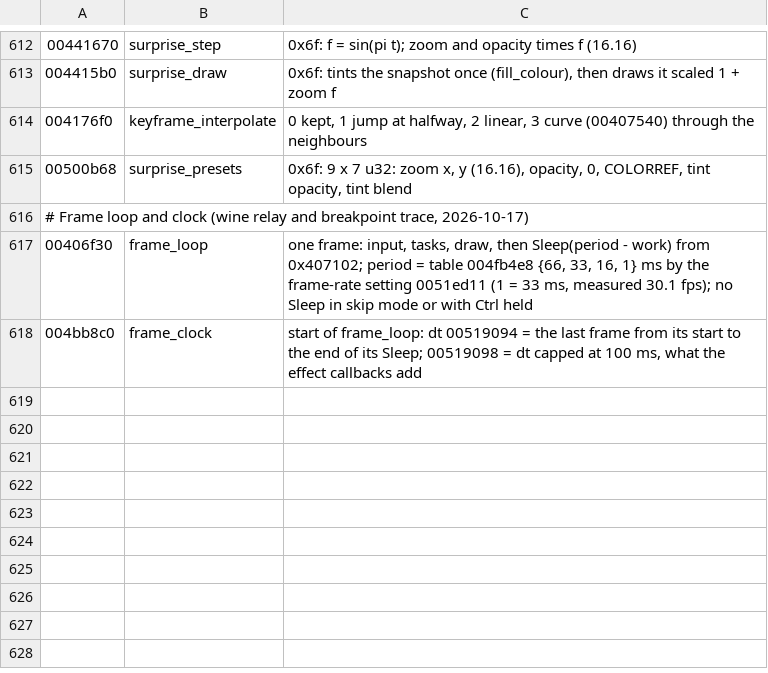
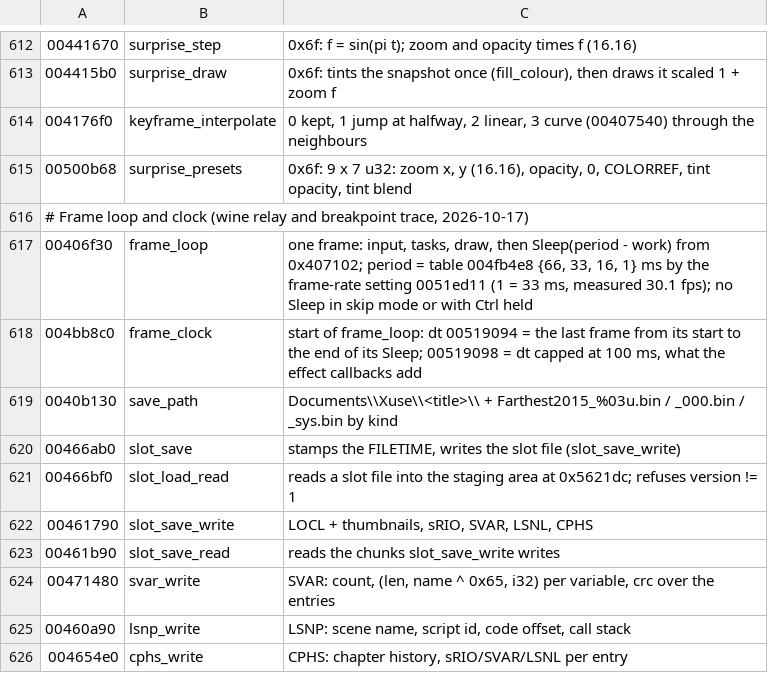
Before and after one commit to blankiekun/conscripter-convert, a TSV file: research/xuse/names.tsv, drawn as a sheet; only a part is shown, gaps mark what is left out; the diff names each change by its address in the sheet, - before the commit and + after, or states it on an @@ line.

Commit message:
Xuse: save format, xuse_save.py writes a save at any label
The original's slot saves (LOCL, sRIO, SVAR, LSNL/LSNP, CPHS) and global
save, from the exe's LocalSave/GlobalSave code and saves made under wine.
xuse_save.py dumps a save as JSON and writes one from a template save
with the position (label) and the variables set; a save moved to s9_l3
loads in the original. The progression variables turn out to be per
slot in the original.

```diff
--- a/research/xuse/names.tsv
+++ b/research/xuse/names.tsv
+row 619: 0040b130 | save_path | Documents\\Xuse\\<title>\\ + Farthest2015_%03u.bin / _000.bin / _sys.bin by kind
+row 620: 00466ab0 | slot_save | stamps the FILETIME, writes the slot file (slot_save_write)
+row 621: 00466bf0 | slot_load_read | reads a slot file into the staging area at 0x5621dc; refuses version != 1
+row 622: 00461790 | slot_save_write | LOCL + thumbnails, sRIO, SVAR, LSNL, CPHS
+row 623: 00461b90 | slot_save_read | reads the chunks slot_save_write writes
+row 624: 00471480 | svar_write | SVAR: count, (len, name ^ 0x65, i32) per variable, crc over the entries
+row 625: 00460a90 | lsnp_write | LSNP: scene name, script id, code offset, call stack
+row 626: 004654e0 | cphs_write | CPHS: chapter history, sRIO/SVAR/LSNL per entry
```
Also changed, not shown: 3 other files.
